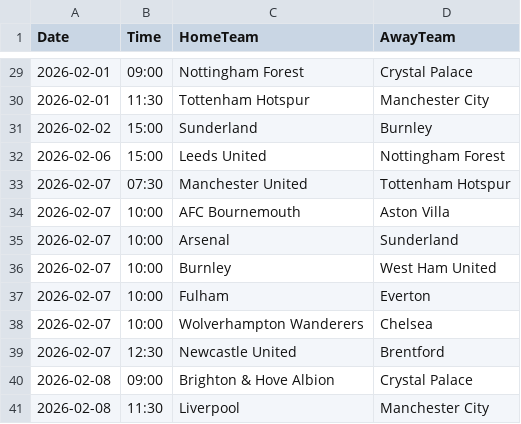
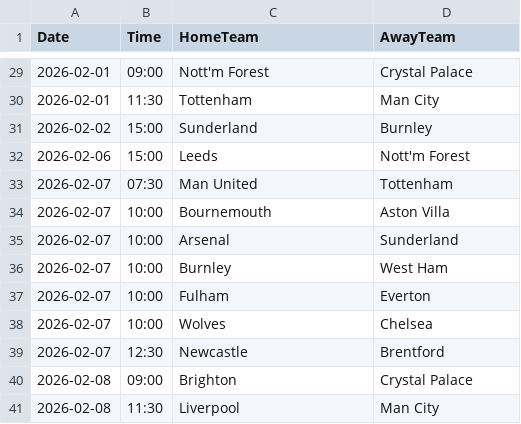
Before and after one commit to ai7675165-star/premier-league, a CSV file: data_files/upcoming_fixtures.csv, drawn as a sheet; only a part is shown, gaps mark what is left out; the diff covers the shown part only.

Commit message:
Add advanced team metrics, fix skewed upcoming predictions by modifying model for upcoming matches

```diff
--- a/data_files/upcoming_fixtures.csv
+++ b/data_files/upcoming_fixtures.csv
@@ -29,13 +29,13 @@ Date,Time,HomeTeam,AwayTeam
-2026-02-01,09:00,Nottingham Forest,Crystal Palace
-2026-02-01,11:30,Tottenham Hotspur,Manchester City
+2026-02-01,09:00,Nott'm Forest,Crystal Palace
+2026-02-01,11:30,Tottenham,Man City
 2026-02-02,15:00,Sunderland,Burnley
-2026-02-06,15:00,Leeds United,Nottingham Forest
-2026-02-07,07:30,Manchester United,Tottenham Hotspur
-2026-02-07,10:00,AFC Bournemouth,Aston Villa
+2026-02-06,15:00,Leeds,Nott'm Forest
+2026-02-07,07:30,Man United,Tottenham
+2026-02-07,10:00,Bournemouth,Aston Villa
 2026-02-07,10:00,Arsenal,Sunderland
-2026-02-07,10:00,Burnley,West Ham United
+2026-02-07,10:00,Burnley,West Ham
 2026-02-07,10:00,Fulham,Everton
-2026-02-07,10:00,Wolverhampton Wanderers,Chelsea
-2026-02-07,12:30,Newcastle United,Brentford
-2026-02-08,09:00,Brighton & Hove Albion,Crystal Palace
-2026-02-08,11:30,Liverpool,Manchester City
+2026-02-07,10:00,Wolves,Chelsea
+2026-02-07,12:30,Newcastle,Brentford
+2026-02-08,09:00,Brighton,Crystal Palace
+2026-02-08,11:30,Liverpool,Man City
```
Also changed, not shown: 27 edited cells elsewhere in this file, data_files/all_teams.csv, 5 other files.
